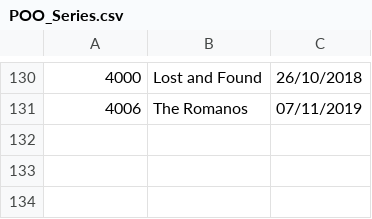
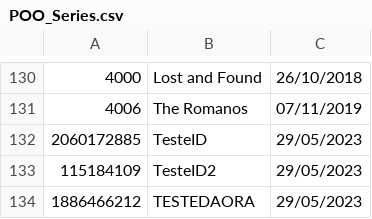
Before and after one commit to DisciplinasProgramacao/projetos_3_4_e_5-grupo-12, a CSV file: POO_Series.csv, drawn as a sheet; only a part is shown, gaps mark what is left out; the diff names each change by its address in the sheet, - before the commit and + after, or states it on an @@ line.

```diff
--- a/POO_Series.csv
+++ b/POO_Series.csv
+row 132: 2060172885 | TesteID | 29/05/2023
+row 133: 115184109 | TesteID2 | 29/05/2023
+row 134: 1886466212 | TESTEDAORA | 29/05/2023
```
Also changed, not shown: POO_Filmes.csv, 22 other files.
